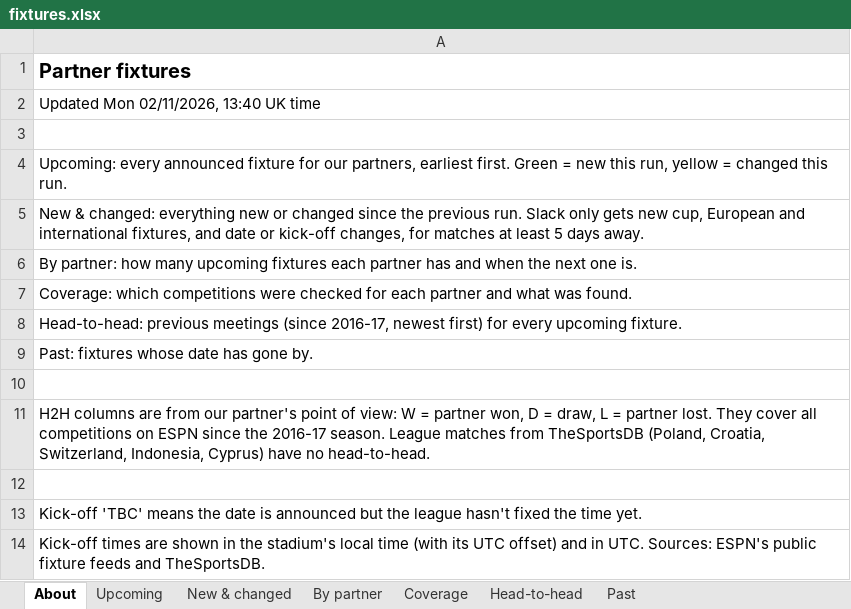
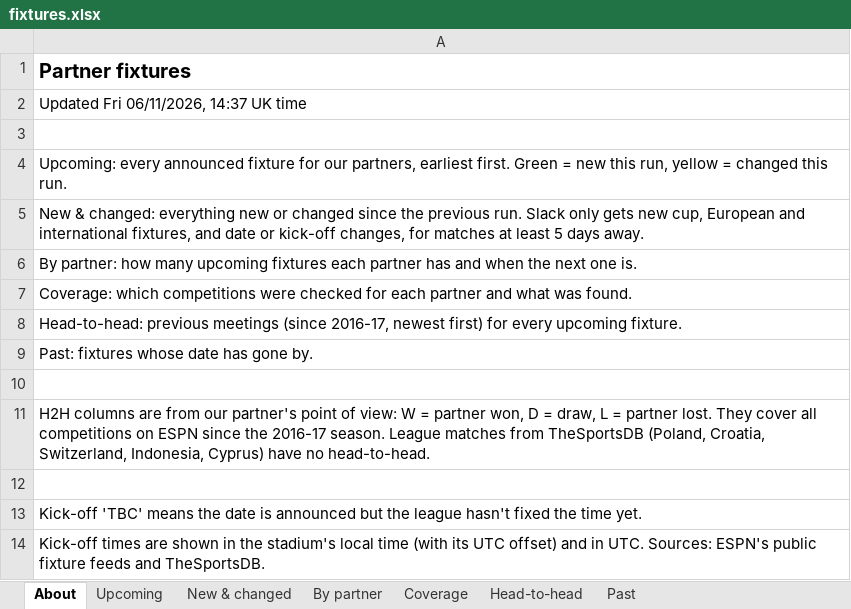
Before and after one commit to carola-jpg/Socios.com-Partner-fixtures, an Excel workbook: output/fixtures.xlsx, sheet About, drawn as a sheet; values as stored, in another font and other column widths than the file's, no borders; the diff names each change by its address in the sheet, - before the commit and + after, or states it on an @@ line.

```diff
--- a/output/fixtures.xlsx (sheet About)
+++ b/output/fixtures.xlsx (sheet About)
-A2: Updated Mon 02/11/2026, 13:40 UK time
+A2: Updated Fri 06/11/2026, 14:37 UK time
```
Also changed, not shown: sheet Head-to-head, sheet Upcoming, sheet Past, sheet New & changed, sheet By partner, sheet Coverage, 3 other files.
